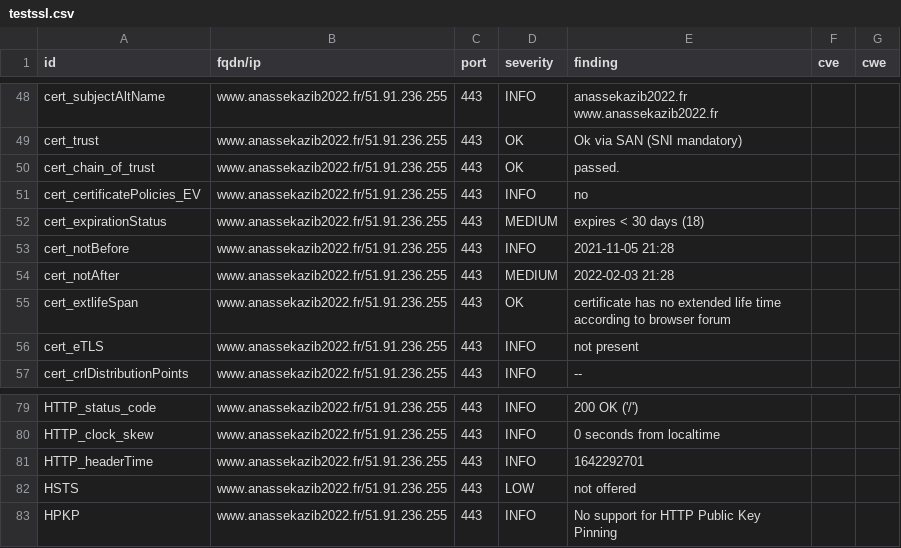
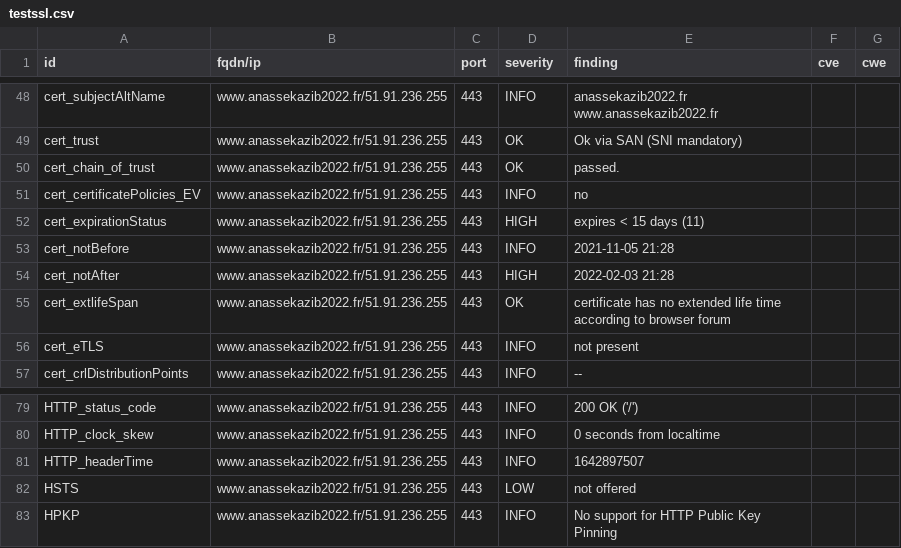
Before and after one commit to revolunet/candidats-2022, a CSV file: results/aHR0cHM6Ly93d3cuYW5hc3Nla2F6aWIyMDIyLmZy/testssl.csv, drawn as a sheet; only a part is shown, gaps mark what is left out.

```diff
--- a/results/aHR0cHM6Ly93d3cuYW5hc3Nla2F6aWIyMDIyLmZy/testssl.csv
+++ b/results/aHR0cHM6Ly93d3cuYW5hc3Nla2F6aWIyMDIyLmZy/testssl.csv
@@ -51,5 +51,5 @@
 "cert_certificatePolicies_EV","www.anassekazib2022.fr/51.91.236.255","443","INFO","no","",""
-"cert_expirationStatus","www.anassekazib2022.fr/51.91.236.255","443","MEDIUM","expires < 30 days (18)","",""
+"cert_expirationStatus","www.anassekazib2022.fr/51.91.236.255","443","HIGH","expires < 15 days (11)","",""
 "cert_notBefore","www.anassekazib2022.fr/51.91.236.255","443","INFO","2021-11-05 21:28","",""
-"cert_notAfter","www.anassekazib2022.fr/51.91.236.255","443","MEDIUM","2022-02-03 21:28","",""
+"cert_notAfter","www.anassekazib2022.fr/51.91.236.255","443","HIGH","2022-02-03 21:28","",""
 "cert_extlifeSpan","www.anassekazib2022.fr/51.91.236.255","443","OK","certificate has no extended life time according to browser forum","",""
@@ -80,3 +80,3 @@
 "HTTP_clock_skew","www.anassekazib2022.fr/51.91.236.255","443","INFO","0 seconds from localtime","",""
-"HTTP_headerTime","www.anassekazib2022.fr/51.91.236.255","443","INFO","1642292701","",""
+"HTTP_headerTime","www.anassekazib2022.fr/51.91.236.255","443","INFO","1642897507","",""
 "HSTS","www.anassekazib2022.fr/51.91.236.255","443","LOW","not offered","",""
```
Also changed, not shown: 7 other files.
